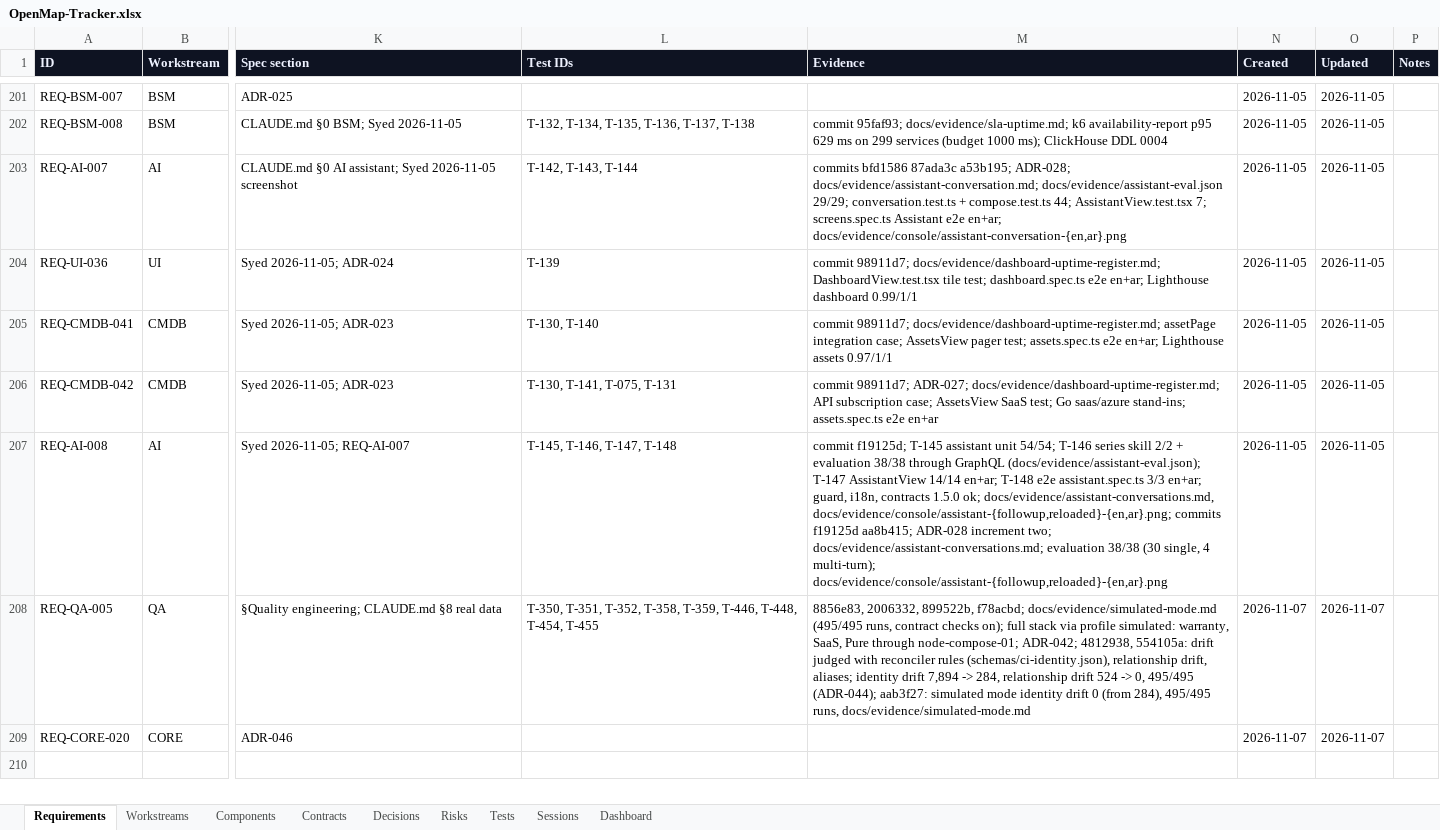
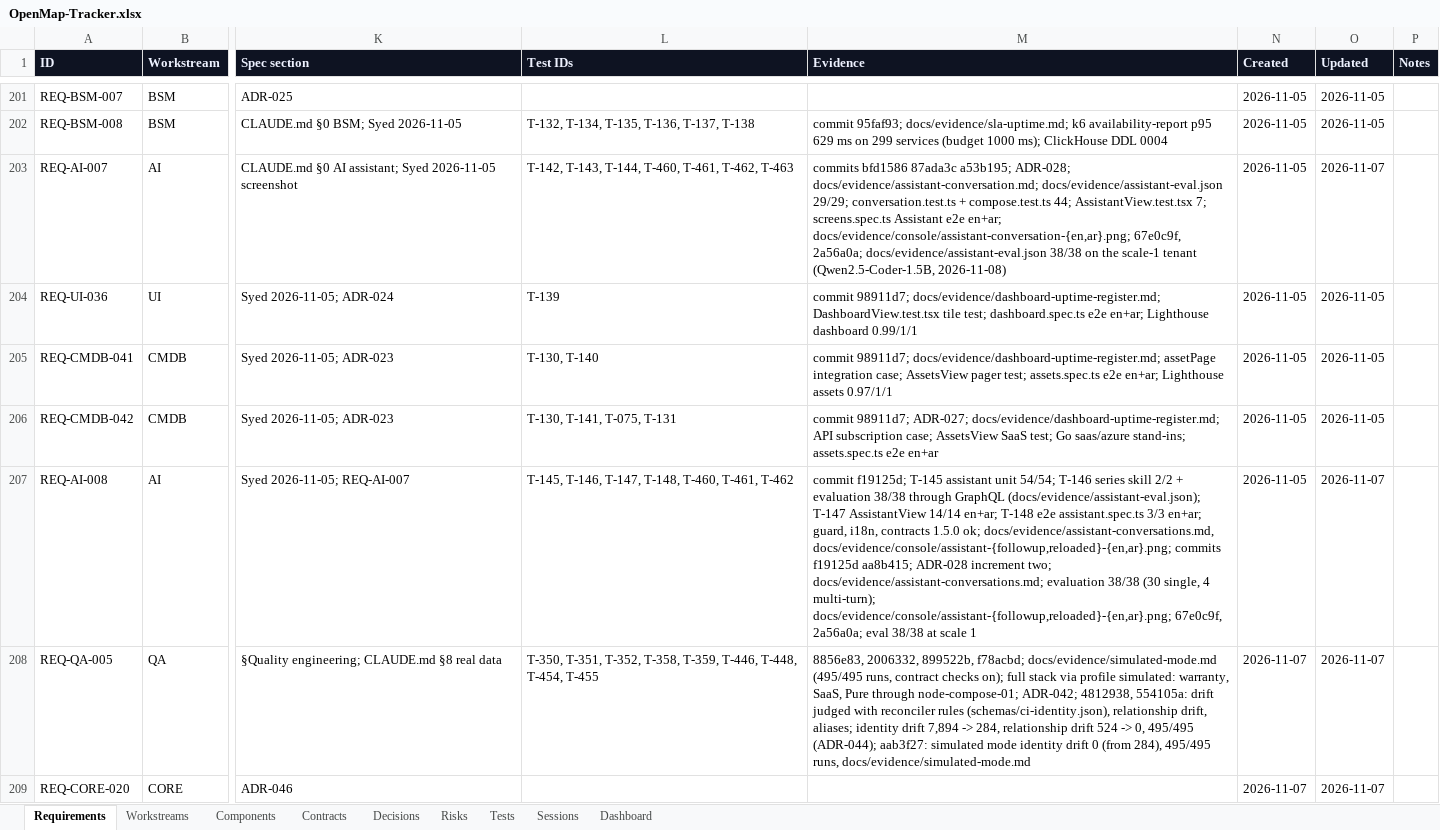
Before and after one commit to zakir80ac/OpenMap, an Excel workbook: tracker/OpenMap-Tracker.xlsx, sheet Requirements, drawn as a sheet; only a part is shown, gaps mark what is left out; values as stored, in another font and other column widths than the file's, no borders; the diff names each change by its address in the sheet, - before the commit and + after, or states it on an @@ line.

```diff
--- a/tracker/OpenMap-Tracker.xlsx (sheet Requirements)
+++ b/tracker/OpenMap-Tracker.xlsx (sheet Requirements)
-L203 (Test IDs): T-142, T-143, T-144
+L203 (Test IDs): T-142, T-143, T-144, T-460, T-461, T-462, T-463
-M203 (Evidence): …e2e en+ar; docs/evidence/console/assistant-conversation-{en,ar}.png
+M203 (Evidence): …e2e en+ar; docs/evidence/console/assistant-conversation-{en,ar}.png; 67e0c9f, 2a56a0a; docs/evidence/assistant-eval.json 38/38 on the scale-1 tenant (Qwen2.5-Coder-1.5B, 2026-11-08)
-O203 (Updated): 2026-11-05
+O203 (Updated): 2026-11-07
-L207 (Test IDs): T-145, T-146, T-147, T-148
+L207 (Test IDs): T-145, T-146, T-147, T-148, T-460, T-461, T-462
-M207 (Evidence): …4 multi-turn); docs/evidence/console/assistant-{followup,reloaded}-{en,ar}.png
+M207 (Evidence): …4 multi-turn); docs/evidence/console/assistant-{followup,reloaded}-{en,ar}.png; 67e0c9f, 2a56a0a; eval 38/38 at scale 1
-O207 (Updated): 2026-11-05
+O207 (Updated): 2026-11-07
```
Also changed, not shown: sheet Tests, sheet Dashboard, 1 other file.
